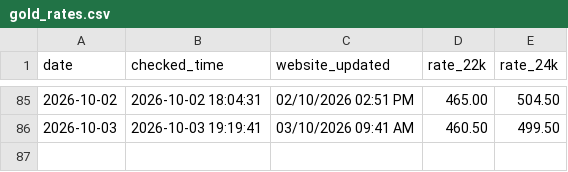
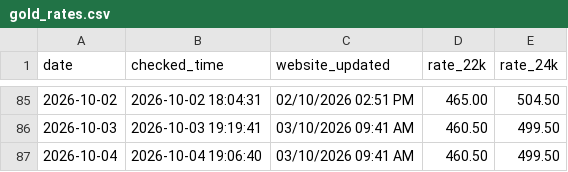
Before and after one commit to arjundwara/gold-rate-email, a CSV file: gold_rates.csv, drawn as a sheet; only a part is shown, gaps mark what is left out.

```diff
--- a/gold_rates.csv
+++ b/gold_rates.csv
@@ -86 +86,2 @@ date,checked_time,website_updated,rate_22k,rate_24k
 2026-10-03,2026-10-03 19:19:41,03/10/2026 09:41 AM,460.50,499.50
+2026-10-04,2026-10-04 19:06:40,03/10/2026 09:41 AM,460.50,499.50
```
